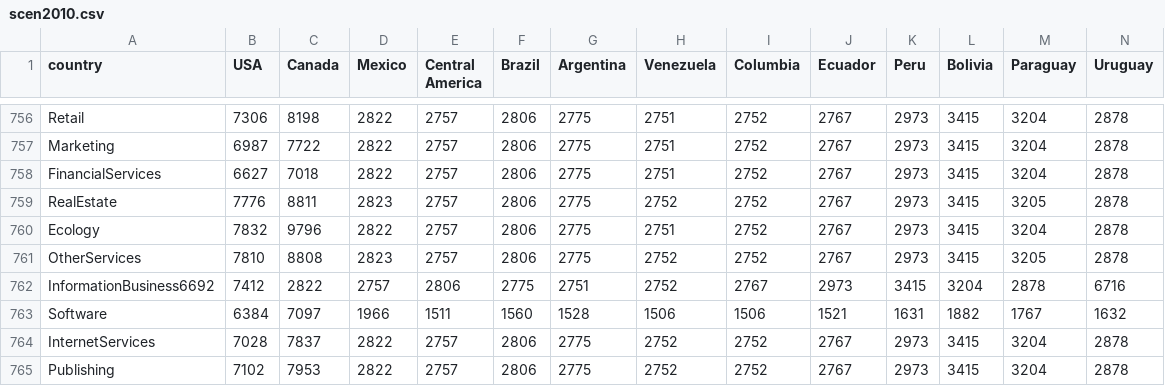
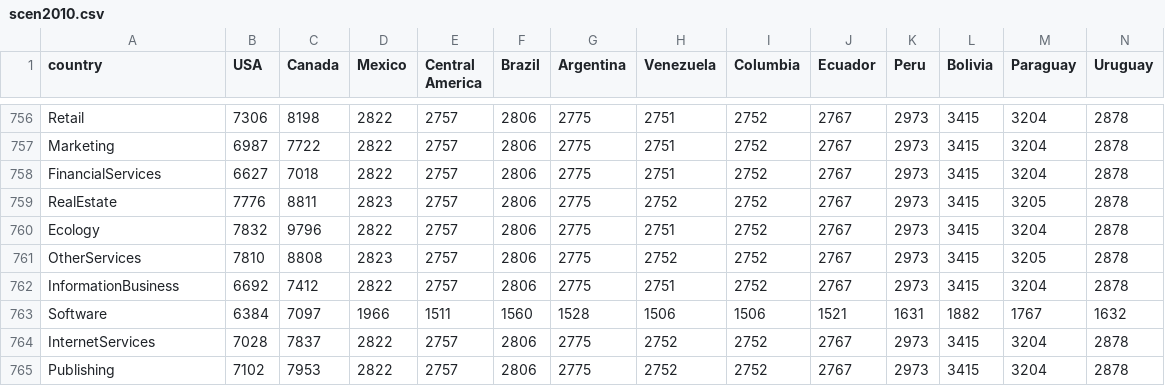
Before and after one commit to khuzzuk/p-e, a CSV file: src/main/resources/scen2010.csv, drawn as a sheet; only a part is shown, gaps mark what is left out; removed rows and columns are numbered as before the commit, all else as after; rows hold the shown columns only; the diff names each change by its address in the sheet, - before the commit and + after, or states it on an @@ line.

```diff
--- a/src/main/resources/scen2010.csv
+++ b/src/main/resources/scen2010.csv
-row 762: InformationBusiness6692 | 7412 | 2822 | 2757 | 2806 | 2775 | 2751 | 2752 | 2767 | 2973 | 3415 | 3204 | 2878 | 6716
+row 762: InformationBusiness | 6692 | 7412 | 2822 | 2757 | 2806 | 2775 | 2751 | 2752 | 2767 | 2973 | 3415 | 3204 | 2878
```
Also changed, not shown: 45 other files.
